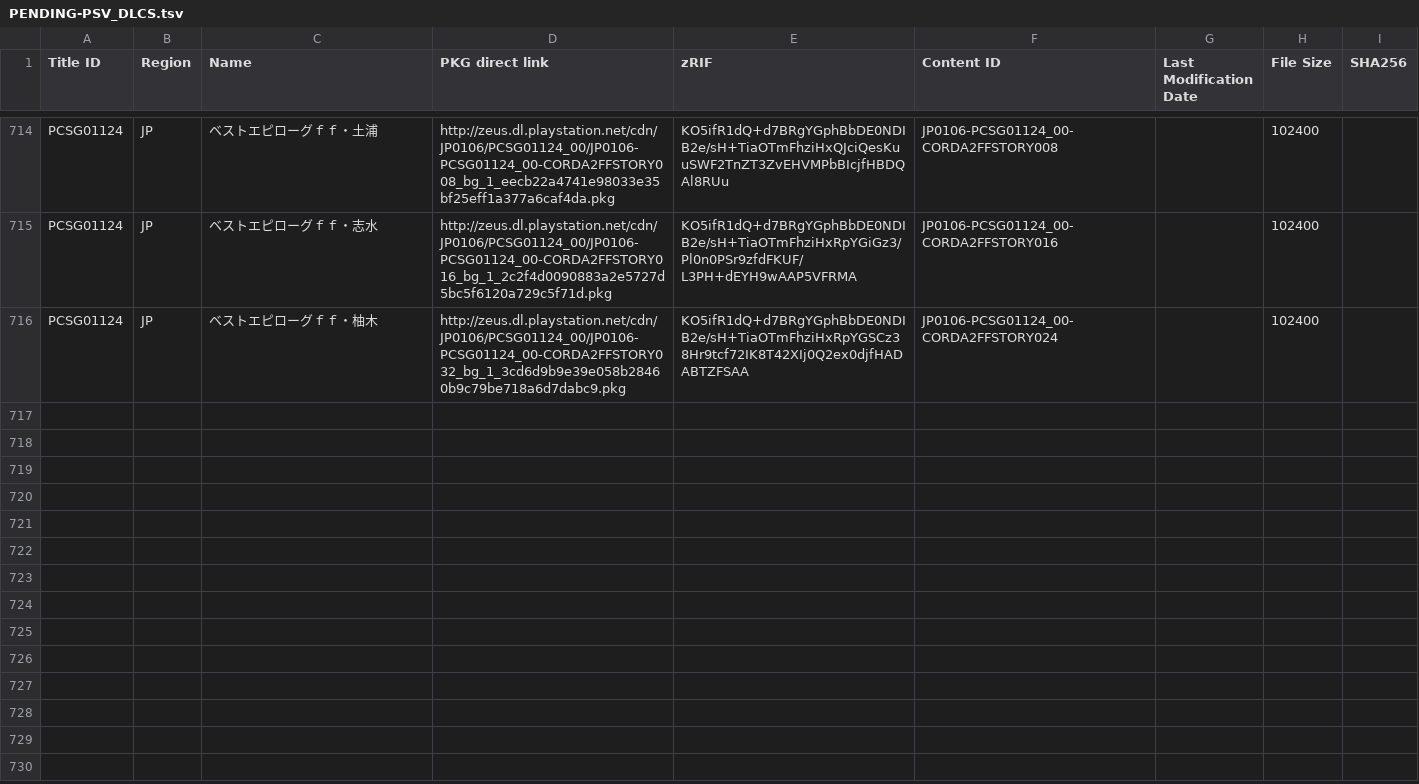
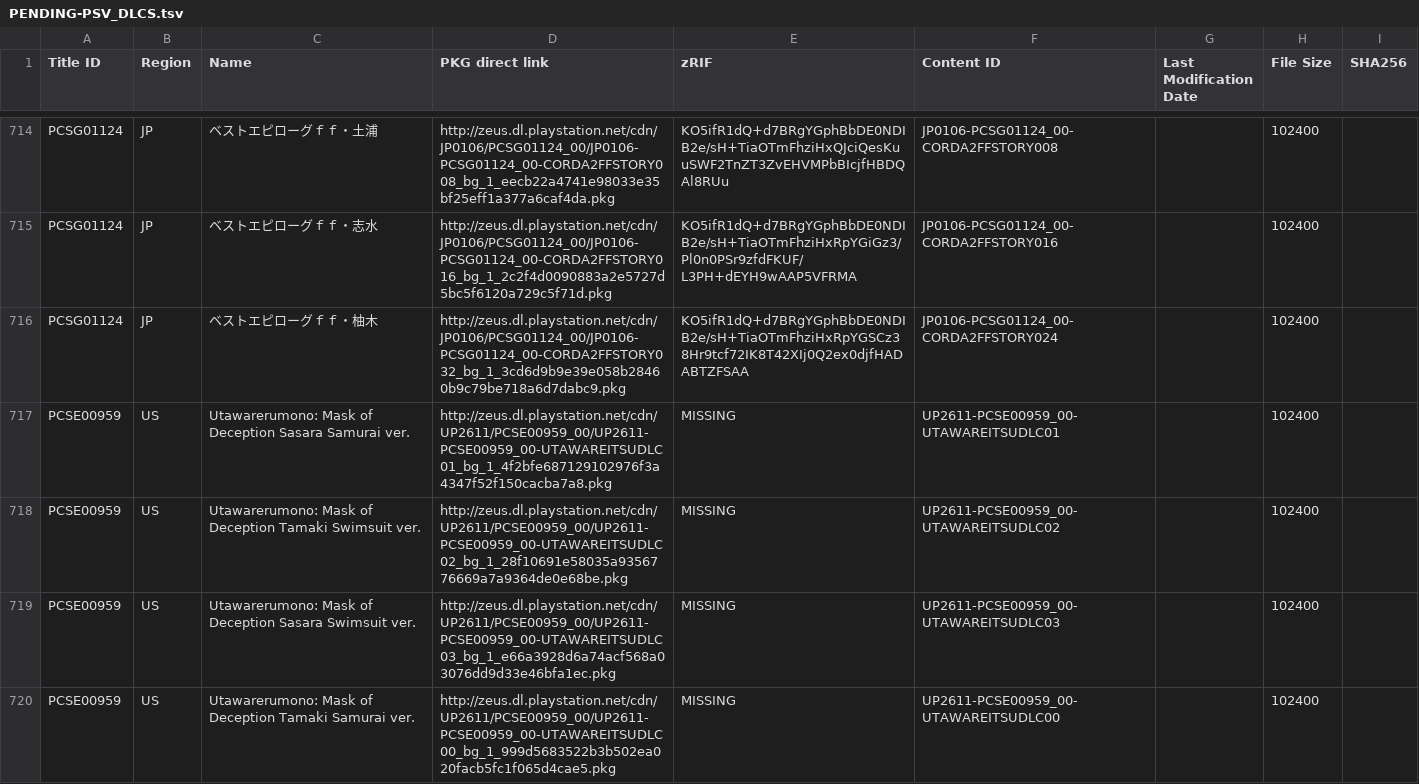
Before and after one commit to 1jtp8sobiu/1jtp8sobiu.github.io, a TSV file: tsv/PENDING-PSV_DLCS.tsv, drawn as a sheet; only a part is shown, gaps mark what is left out; the diff names each change by its address in the sheet, - before the commit and + after, or states it on an @@ line.

Commit message:
PENDING-PSV_DLCS 20210417_222000

```diff
--- a/tsv/PENDING-PSV_DLCS.tsv
+++ b/tsv/PENDING-PSV_DLCS.tsv
+row 717: PCSE00959 | US | Utawarerumono: Mask of Deception Sasara Samurai ver. | http://zeus.dl.playstation.net/cdn/UP2611/PCSE00959_00/UP2611-PCSE00959_00-UTAWAREITSUDLC01_bg_1_4f2bfe687129102976f3a4347f52f150cacba7a8.pkg | MISSING | UP2611-PCSE00959_00-UTAWAREITSUDLC01 |  | 102400
+row 718: PCSE00959 | US | Utawarerumono: Mask of Deception Tamaki Swimsuit ver. | http://zeus.dl.playstation.net/cdn/UP2611/PCSE00959_00/UP2611-PCSE00959_00-UTAWAREITSUDLC02_bg_1_28f10691e58035a9356776669a7a9364de0e68be.pkg | MISSING | UP2611-PCSE00959_00-UTAWAREITSUDLC02 |  | 102400
+row 719: PCSE00959 | US | Utawarerumono: Mask of Deception Sasara Swimsuit ver. | http://zeus.dl.playstation.net/cdn/UP2611/PCSE00959_00/UP2611-PCSE00959_00-UTAWAREITSUDLC03_bg_1_e66a3928d6a74acf568a03076dd9d33e46bfa1ec.pkg | MISSING | UP2611-PCSE00959_00-UTAWAREITSUDLC03 |  | 102400
+row 720: PCSE00959 | US | Utawarerumono: Mask of Deception Tamaki Samurai ver. | http://zeus.dl.playstation.net/cdn/UP2611/PCSE00959_00/UP2611-PCSE00959_00-UTAWAREITSUDLC00_bg_1_999d5683522b3b502ea020facb5fc1f065d4cae5.pkg | MISSING | UP2611-PCSE00959_00-UTAWAREITSUDLC00 |  | 102400
```
